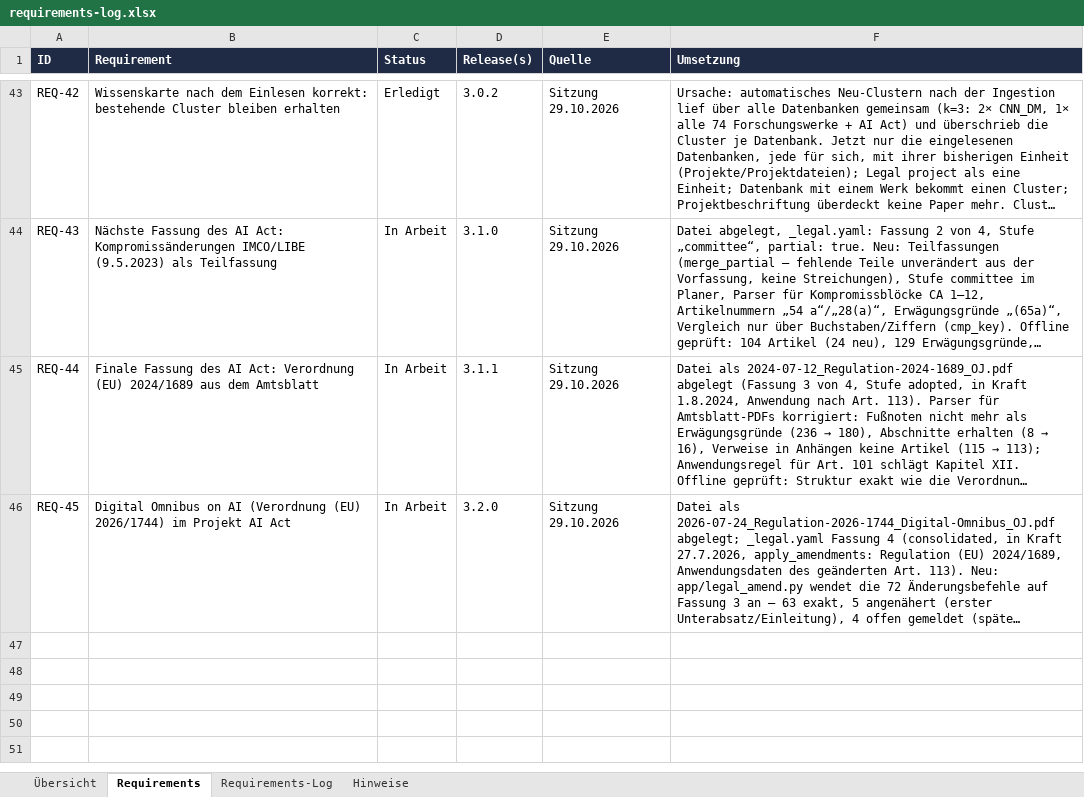
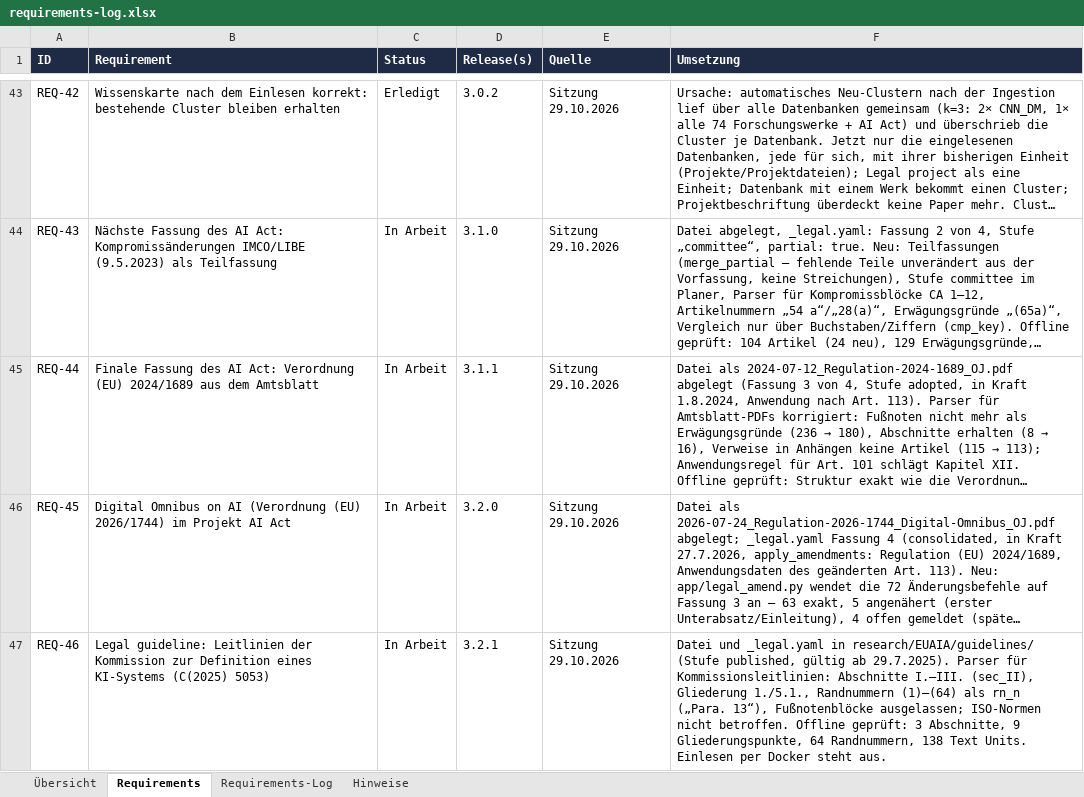
Before and after one commit to ProDigi-Repo/ALITA, an Excel workbook: docs/requirements-log.xlsx, sheet Requirements, drawn as a sheet; only a part is shown, gaps mark what is left out; long unchanged cells end in …; values as stored, in another font and other column widths than the file's, no borders; conditional formats not drawn; the diff names each change by its address in the sheet, - before the commit and + after, or states it on an @@ line.

```diff
--- a/docs/requirements-log.xlsx (sheet Requirements)
+++ b/docs/requirements-log.xlsx (sheet Requirements)
+row 47: REQ-46 | Legal guideline: Leitlinien der Kommission zur Definition eines KI-Systems (C(2025) 5053) | In Arbeit | 3.2.1 | Sitzung 29.10.2026 | Datei und _legal.yaml in research/EUAIA/guidelines/ (Stufe published, gültig ab 29.7.2025). Parser für Kommissionsleitlinien: Abschnitte I.–III. (sec_II), Gliederung 1./5.1., Randnummern (1)–(64) als rn_n („Para. 13“), Fußnotenblöcke ausgelassen; ISO-Normen nicht betroffen. Offline geprüft: 3 Abschnitte, 9 Gliederungspunkte, 64 Randnummern, 138 Text Units. Einlesen per Docker steht aus.
```
Also changed, not shown: sheet Requirements-Log, sheet Übersicht, sheet Hinweise, 12 other files.
